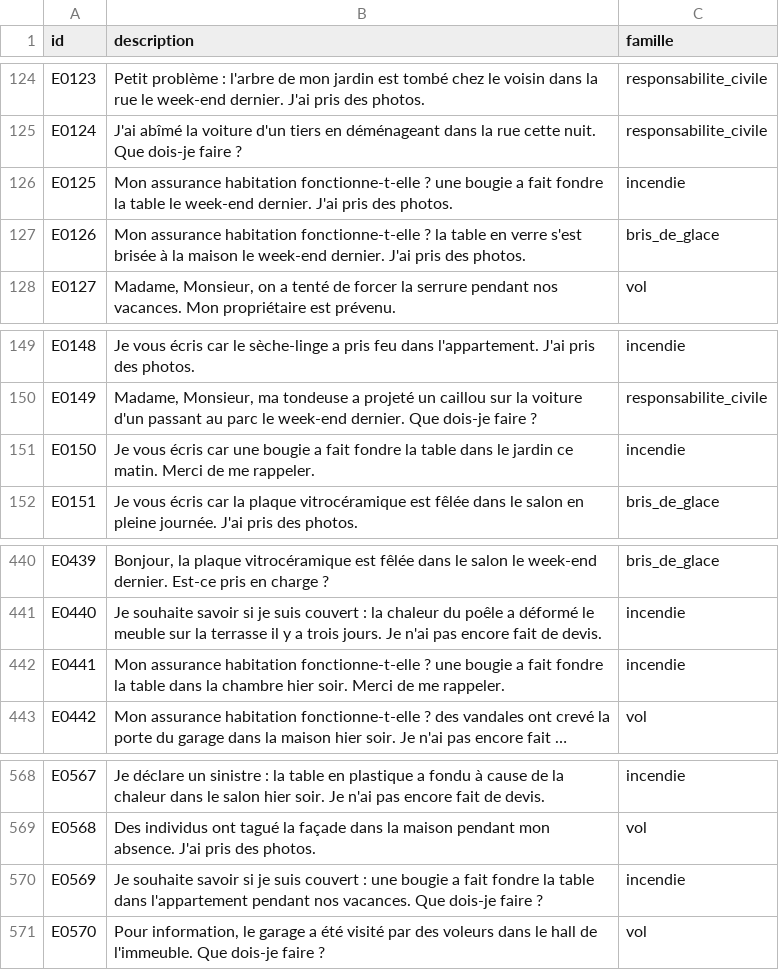
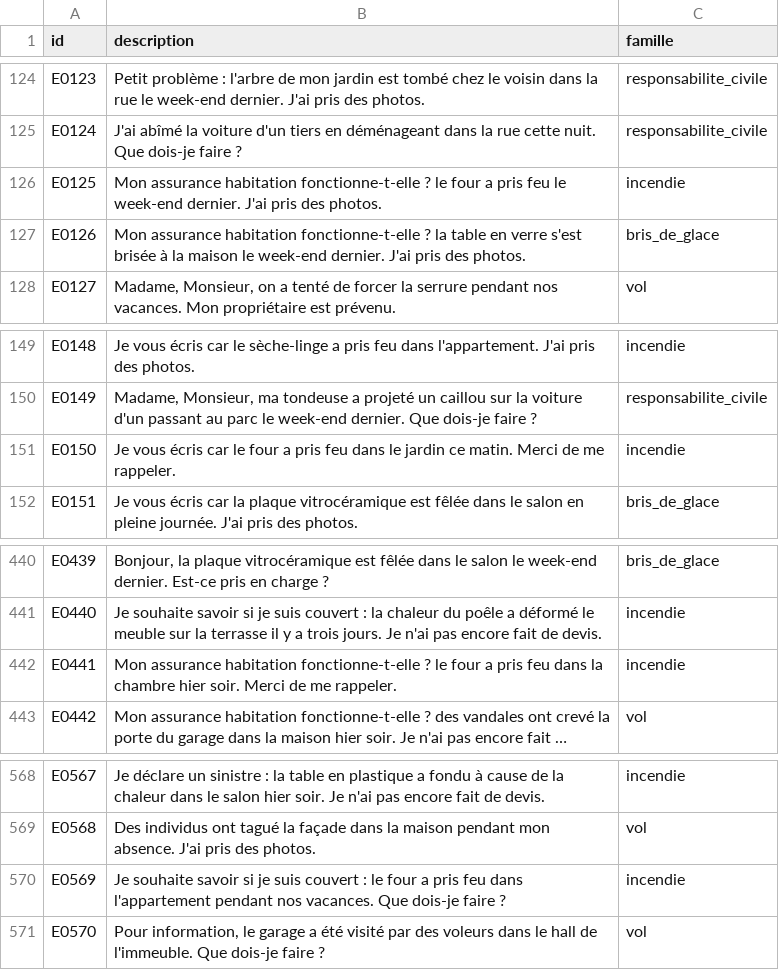
Before and after one commit to metan40/claim-coverage-checker, a CSV file: data/sinistres/sinistres_entrainement.csv, drawn as a sheet; only a part is shown, gaps mark what is left out; long unchanged cells end in …; the diff names each change by its address in the sheet, - before the commit and + after, or states it on an @@ line.

```diff
--- a/data/sinistres/sinistres_entrainement.csv
+++ b/data/sinistres/sinistres_entrainement.csv
-B126 (description): …fonctionne-t-elle ? une bougie a fait fondre la table le week-end…
+B126 (description): …fonctionne-t-elle ? le four a pris feu le week-end…
-B151 (description): …écris car une bougie a fait fondre la table dans le…
+B151 (description): …écris car le four a pris feu dans le…
-B442 (description): …fonctionne-t-elle ? une bougie a fait fondre la table dans la…
+B442 (description): …fonctionne-t-elle ? le four a pris feu dans la…
-B570 (description): …couvert : une bougie a fait fondre la table dans l'appartement…
+B570 (description): …couvert : le four a pris feu dans l'appartement…
```
Also changed, not shown: data/sinistres/sinistres_test.csv, evaluation/clauses_attendues.csv, 14 other files.
